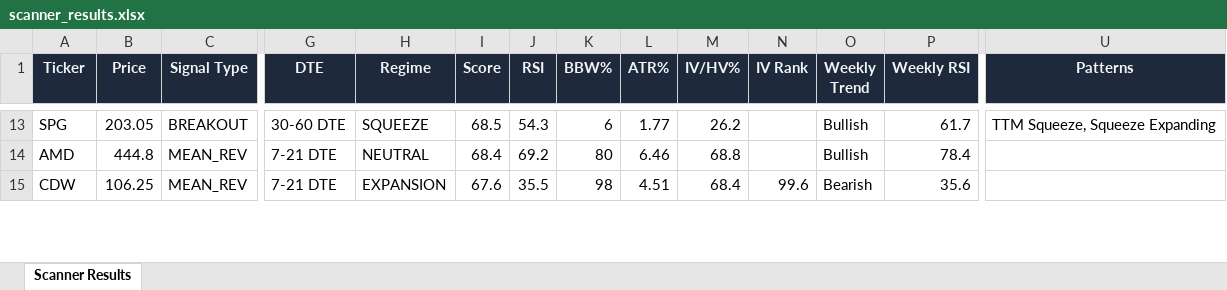
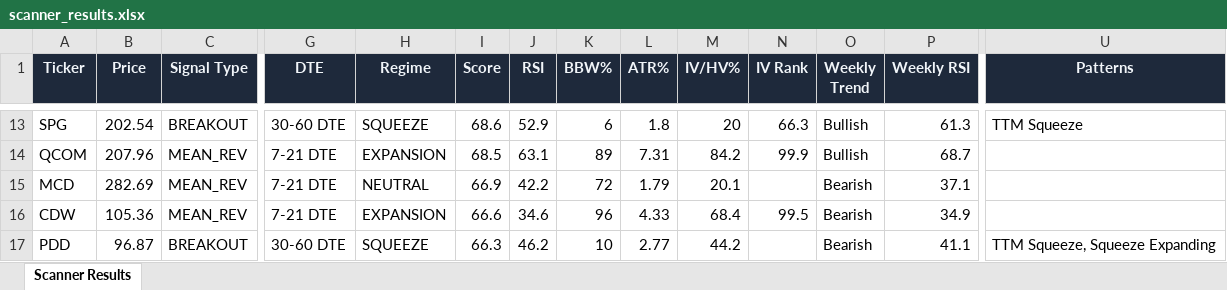
Before and after one commit to 6000rr4n/BM-screener, an Excel workbook: output/scanner_results.xlsx, sheet Scanner Results, drawn as a sheet; only a part is shown, gaps mark what is left out; values as stored, in another font and other column widths than the file's, no borders; addresses are those after the commit; rows hold the shown columns only; the diff covers the shown part only; the diff names each change by its address in the sheet, - before the commit and + after, or states it on an @@ line.

```diff
--- a/output/scanner_results.xlsx (sheet Scanner Results)
+++ b/output/scanner_results.xlsx (sheet Scanner Results)
-B13 (Price): 203.05
+B13 (Price): 202.54
-I13 (Score): 68.5
+I13 (Score): 68.6
-J13 (RSI): 54.3
+J13 (RSI): 52.9
-L13 (ATR%): 1.77
+L13 (ATR%): 1.8
-M13 (IV/HV%): 26.2
+M13 (IV/HV%): 20
-N13 (IV Rank): (empty)
+N13 (IV Rank): 66.3
-P13 (Weekly RSI): 61.7
+P13 (Weekly RSI): 61.3
-U13 (Patterns): TTM Squeeze, Squeeze Expanding
+U13 (Patterns): TTM Squeeze
-A14 (Ticker): AMD
+A14 (Ticker): QCOM
-B14 (Price): 444.8
+B14 (Price): 207.96
-H14 (Regime): NEUTRAL
+H14 (Regime): EXPANSION
-I14 (Score): 68.4
+I14 (Score): 68.5
-J14 (RSI): 69.2
+J14 (RSI): 63.1
-K14 (BBW%): 80
+K14 (BBW%): 89
-L14 (ATR%): 6.46
+L14 (ATR%): 7.31
-M14 (IV/HV%): 68.8
+M14 (IV/HV%): 84.2
-N14 (IV Rank): (empty)
+N14 (IV Rank): 99.9
-P14 (Weekly RSI): 78.4
+P14 (Weekly RSI): 68.7
+row 15: MCD | 282.69 | MEAN_REV | 7-21 DTE | NEUTRAL | 66.9 | 42.2 | 72 | 1.79 | 20.1 |  | Bearish | 37.1
-B16 (Price): 106.25
+B16 (Price): 105.36
-I16 (Score): 67.6
+I16 (Score): 66.6
-J16 (RSI): 35.5
+J16 (RSI): 34.6
-K16 (BBW%): 98
+K16 (BBW%): 96
-L16 (ATR%): 4.51
+L16 (ATR%): 4.33
-N16 (IV Rank): 99.6
+N16 (IV Rank): 99.5
-P16 (Weekly RSI): 35.6
+P16 (Weekly RSI): 34.9
+row 17: PDD | 96.87 | BREAKOUT | 30-60 DTE | SQUEEZE | 66.3 | 46.2 | 10 | 2.77 | 44.2 |  | Bearish | 41.1 | TTM Squeeze, Squeeze Expanding
```
Also changed, not shown: 12 added rows, 13 removed rows and 118 edited cells elsewhere in this sheet, 1 other file.
